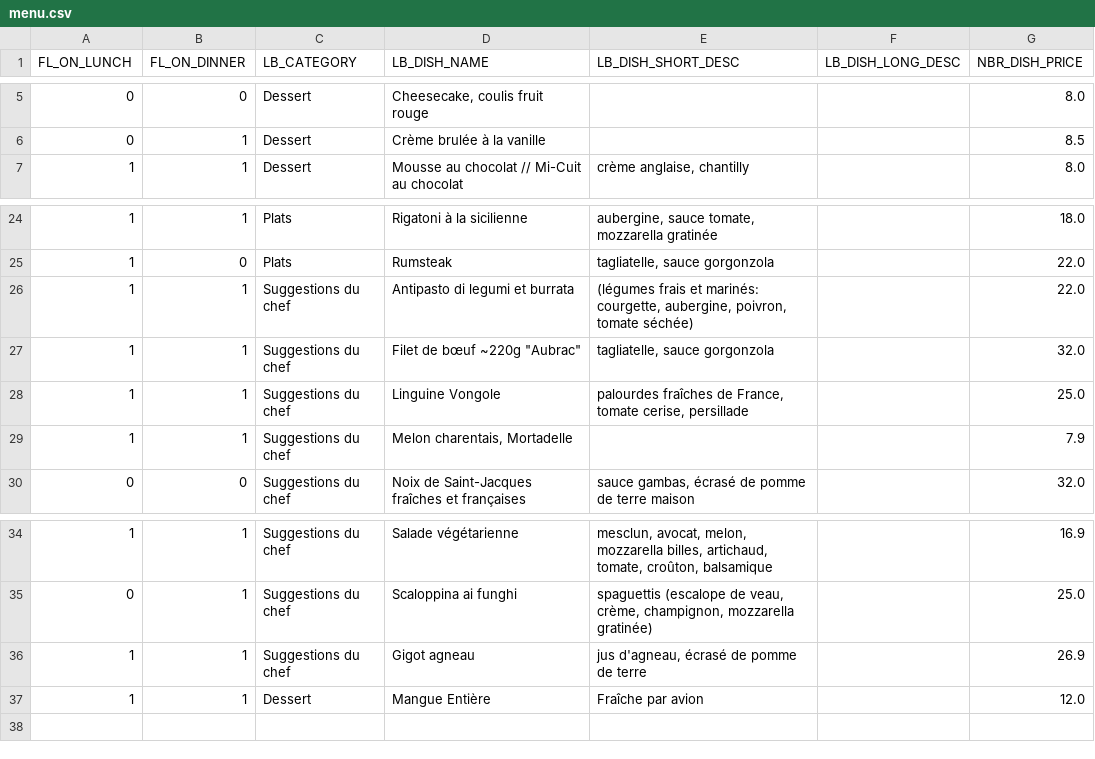
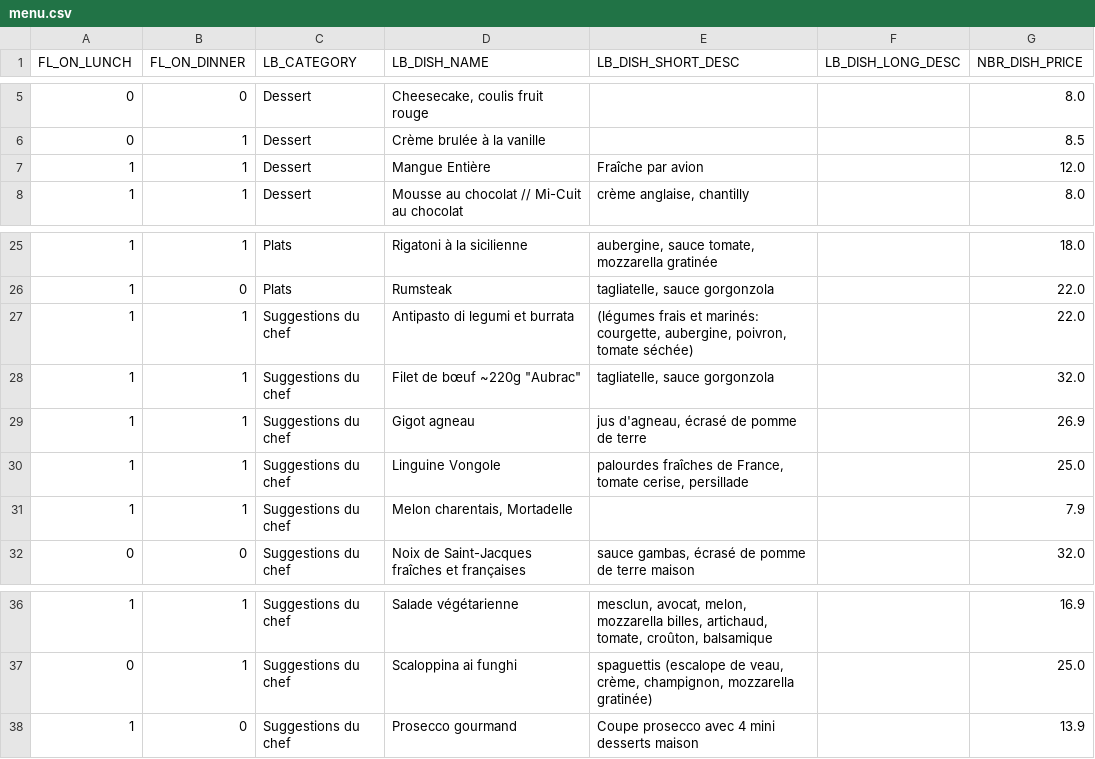
Before and after one commit to helenatong/CreeLeMenu, a CSV file: data/menu.csv, drawn as a sheet; only a part is shown, gaps mark what is left out.

Commit message:
Mise à jour du menu via l'application

```diff
--- a/data/menu.csv
+++ b/data/menu.csv
@@ -6,2 +6,3 @@ FL_ON_LUNCH;FL_ON_DINNER;LB_CATEGORY;LB_DISH_NAME;LB_DISH_SHORT_DESC;LB_DISH_LON
 0;1;Dessert;Crème brulée à la vanille;;;8.5
+1;1;Dessert;Mangue Entière;Fraîche par avion;;12.0
 1;1;Dessert;Mousse au chocolat // Mi-Cuit au chocolat; crème anglaise, chantilly;;8.0
@@ -27,2 +28,3 @@ FL_ON_LUNCH;FL_ON_DINNER;LB_CATEGORY;LB_DISH_NAME;LB_DISH_SHORT_DESC;LB_DISH_LON
 1;1;Suggestions du chef;"Filet de bœuf ~220g ""Aubrac""";tagliatelle, sauce gorgonzola;;32.0
+1;1;Suggestions du chef;Gigot agneau;jus d'agneau, écrasé de pomme de terre;;26.9
 1;1;Suggestions du chef;Linguine Vongole;palourdes fraîches de France, tomate cerise, persillade;;25.0
@@ -35,3 +37,2 @@ FL_ON_LUNCH;FL_ON_DINNER;LB_CATEGORY;LB_DISH_NAME;LB_DISH_SHORT_DESC;LB_DISH_LON
 0;1;Suggestions du chef;Scaloppina ai funghi;spaguettis (escalope de veau, crème, champignon, mozzarella gratinée);;25.0
-1;1;Suggestions du chef;Gigot agneau;jus d'agneau, écrasé de pomme de terre;;26.9
-1;1;Dessert;Mangue Entière;Fraîche par avion;;12.0
+1;0;Suggestions du chef;Prosecco gourmand;Coupe prosecco avec 4 mini desserts maison;;13.9
```
